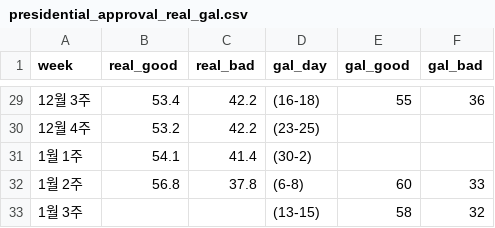
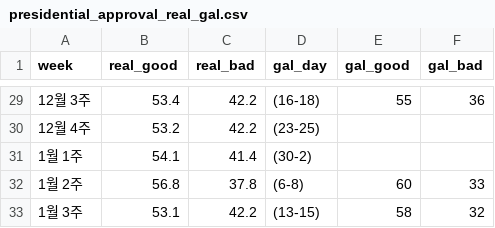
Before and after one commit to truth8256/WeeklyOpinion, a CSV file: data/presidential_approval_real_gal.csv, drawn as a sheet; only a part is shown, gaps mark what is left out.

```diff
--- a/data/presidential_approval_real_gal.csv
+++ b/data/presidential_approval_real_gal.csv
@@ -32,2 +32,2 @@ week,real_good,real_bad,gal_day,gal_good,gal_bad
 1월 2주,56.8,37.8,(6-8),60,33
-1월 3주,,,(13-15),58,32
+1월 3주,53.1,42.2,(13-15),58,32
```
Also changed, not shown: data/party_approval_real_week.csv, 1 other file.
